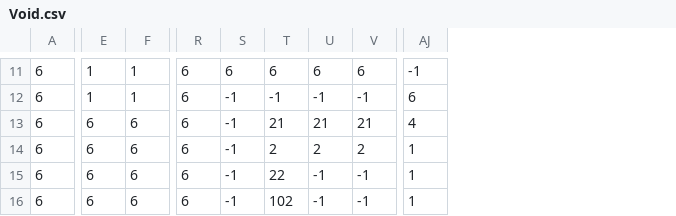
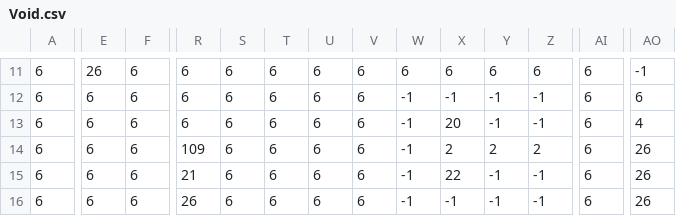
Before and after one commit to andy98725/haunt-jam, a CSV file: assets/levels/bonus/Void.csv, drawn as a sheet; only a part is shown, gaps mark what is left out; addresses are those after the commit; the diff covers the shown part only; the diff names each change by its address in the sheet, - before the commit and + after, or states it on an @@ line.

```diff
--- a/assets/levels/bonus/Void.csv
+++ b/assets/levels/bonus/Void.csv
+column W, rows 11-16: 6 | -1 | -1 | -1 | -1 | -1
+column X, rows 11-16: 6 | -1 | 20 | 2 | 22 | -1
+column Y, rows 11-16: 6 | -1 | -1 | 2 | -1 | -1
+column Z, rows 11-16: 6 | -1 | -1 | 2 | -1 | -1
+column AI, rows 11-16: all 6
-E11: 1
+E11: 26
-F11:F12: 1
+F11:F12: 6
-E12: 1
+E12: 6
-S12:S16: -1
+S12:S16: 6
-T12: -1
+T12: 6
-U12: -1
+U12: 6
-V12: -1
+V12: 6
-T13: 21
+T13: 6
-U13: 21
+U13: 6
-V13: 21
+V13: 6
-R14: 6
+R14: 109
-T14: 2
+T14: 6
-U14: 2
+U14: 6
-V14: 2
+V14: 6
-AO14:AO16: 1
+AO14:AO16: 26
-R15: 6
+R15: 21
-T15: 22
+T15: 6
-U15:U16: -1
+U15:U16: 6
-V15:V16: -1
+V15:V16: 6
-R16: 6
+R16: 26
-T16: 102
+T16: 6
```
Also changed, not shown: 101 edited cells elsewhere in this file, assets/levels/bonus/Intro.csv, 9 other files.
